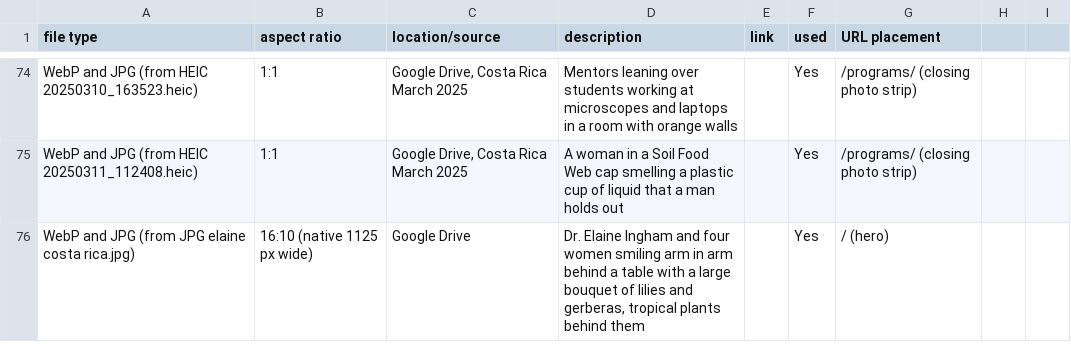
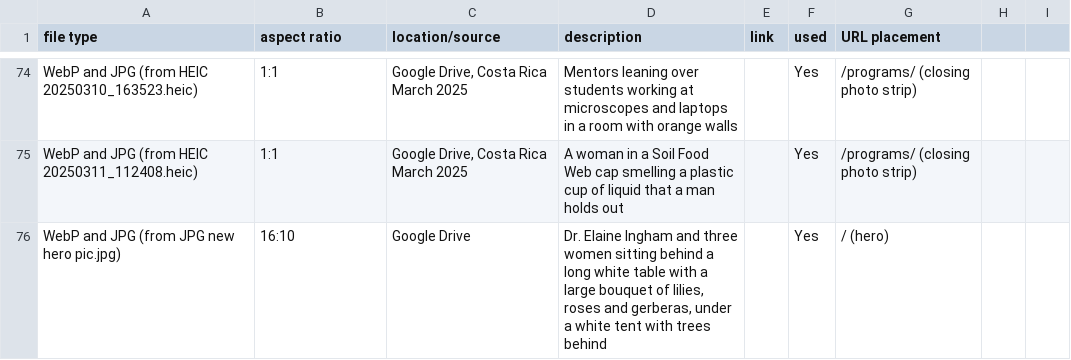
Before and after one commit to linneamoritznyc/final-SFWsite-Linnea, a CSV file: docs/image-log-additions.csv, drawn as a sheet; only a part is shown, gaps mark what is left out.

```diff
--- a/docs/image-log-additions.csv
+++ b/docs/image-log-additions.csv
@@ -75,2 +75,2 @@ WebP and JPG (from HEIC 20250310_163523.heic),1:1,"Google Drive, Costa Rica Marc
 WebP and JPG (from HEIC 20250311_112408.heic),1:1,"Google Drive, Costa Rica March 2025",A woman in a Soil Food Web cap smelling a plastic cup of liquid that a man holds out,,Yes,/programs/ (closing photo strip)
-WebP and JPG (from JPG elaine costa rica.jpg),16:10 (native 1125 px wide),Google Drive,"Dr. Elaine Ingham and four women smiling arm in arm behind a table with a large bouquet of lilies and gerberas, tropical plants behind them",,Yes,/ (hero)
+WebP and JPG (from JPG new hero pic.jpg),16:10,Google Drive,"Dr. Elaine Ingham and three women sitting behind a long white table with a large bouquet of lilies, roses and gerberas, under a white tent with trees behind",,Yes,/ (hero)
```
Also changed, not shown: 12 other files.
